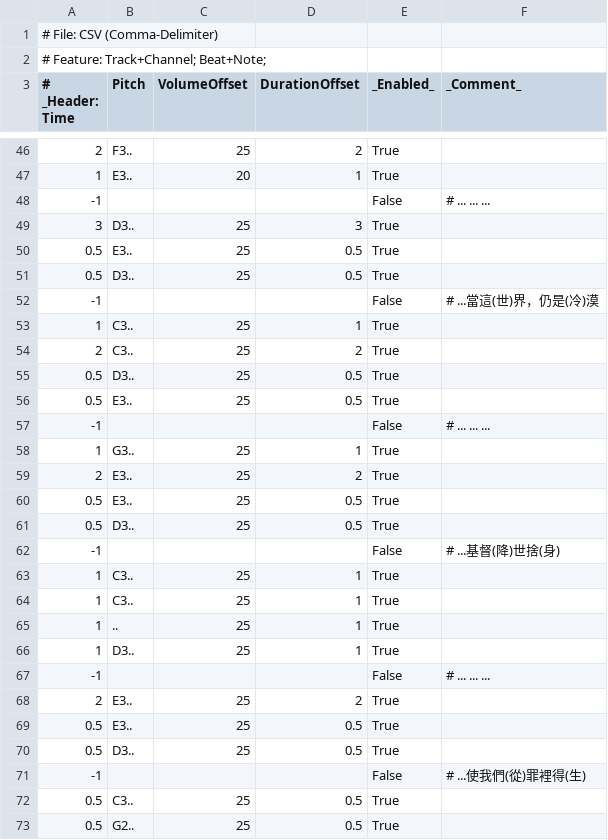
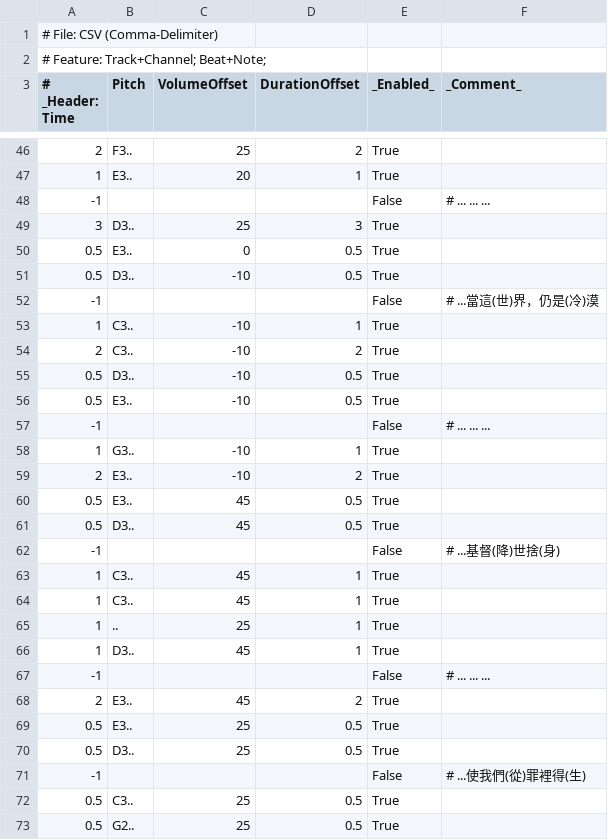
Before and after one commit to Mcc-Mak/python-music-studio-app, a CSV file: MelodySheet/高唱入雲.csv, drawn as a sheet; only a part is shown, gaps mark what is left out; the diff covers the shown part only.

```diff
--- a/MelodySheet/高唱入雲.csv
+++ b/MelodySheet/高唱入雲.csv
@@ -49,21 +49,21 @@
 3,D3..,25,3,True,
-0.5,E3..,25,0.5,True,
-0.5,D3..,25,0.5,True,
+0.5,E3..,0,0.5,True,
+0.5,D3..,-10,0.5,True,
 -1,,,,False,# ...當這(世)界，仍是(冷)漠
-1,C3..,25,1,True,
-2,C3..,25,2,True,
-0.5,D3..,25,0.5,True,
-0.5,E3..,25,0.5,True,
+1,C3..,-10,1,True,
+2,C3..,-10,2,True,
+0.5,D3..,-10,0.5,True,
+0.5,E3..,-10,0.5,True,
 -1,,,,False,# ... ... ...
-1,G3..,25,1,True,
-2,E3..,25,2,True,
-0.5,E3..,25,0.5,True,
-0.5,D3..,25,0.5,True,
+1,G3..,-10,1,True,
+2,E3..,-10,2,True,
+0.5,E3..,45,0.5,True,
+0.5,D3..,45,0.5,True,
 -1,,,,False,# ...基督(降)世捨(身)
-1,C3..,25,1,True,
-1,C3..,25,1,True,
+1,C3..,45,1,True,
+1,C3..,45,1,True,
 1,..,25,1,True,
-1,D3..,25,1,True,
+1,D3..,45,1,True,
 -1,,,,False,# ... ... ...
-2,E3..,25,2,True,
+2,E3..,45,2,True,
 0.5,E3..,25,0.5,True,
```
Also changed, not shown: 3 added rows, 3 removed rows, 1 moved row and 5 edited cells elsewhere in this file, MusicSheet/高唱入雲/2_1.csv, 1 other file.
